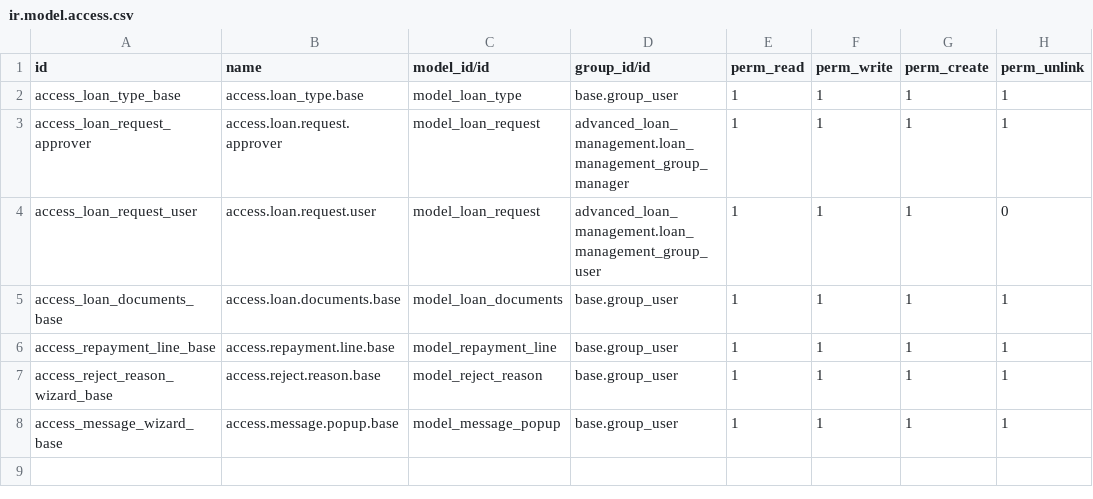
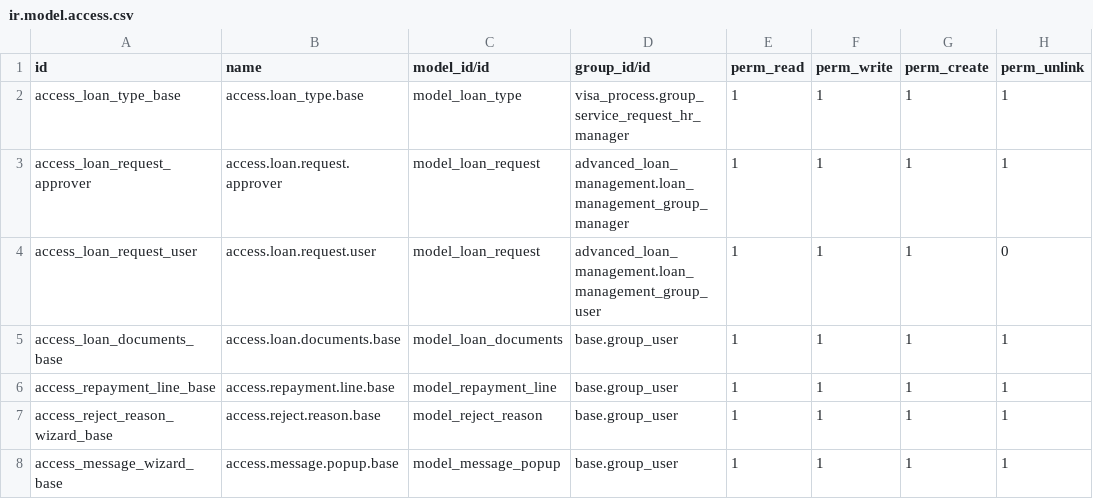
Before and after one commit to Deekshithhm27/aamalcom, a CSV file: advanced_loan_management/security/ir.model.access.csv, drawn as a sheet.

Commit message:
Hided extra menu from standard module and resolved security issues

```diff
--- a/advanced_loan_management/security/ir.model.access.csv
+++ b/advanced_loan_management/security/ir.model.access.csv
@@ -1,3 +1,3 @@
 id,name,model_id/id,group_id/id,perm_read,perm_write,perm_create,perm_unlink
-access_loan_type_base,access.loan_type.base,model_loan_type,base.group_user,1,1,1,1
+access_loan_type_base,access.loan_type.base,model_loan_type,visa_process.group_service_request_hr_manager,1,1,1,1
 access_loan_request_approver,access.loan.request.approver,model_loan_request,advanced_loan_management.loan_management_group_manager,1,1,1,1
```
Also changed, not shown: 4 other files.
